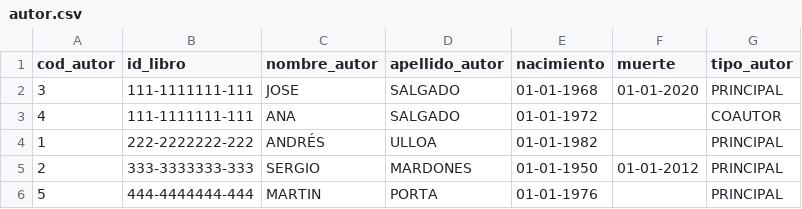
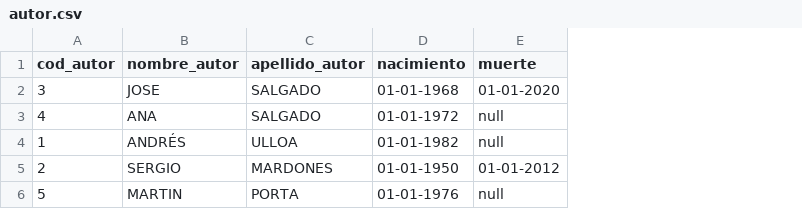
Before and after one commit to pazestasdf/biblioteca-prueba-psql, a CSV file: autor.csv, drawn as a sheet; removed rows and columns are numbered as before the commit, all else as after; the diff names each change by its address in the sheet, - before the commit and + after, or states it on an @@ line.

```diff
--- a/autor.csv
+++ b/autor.csv
-column B (id_libro), rows 2-6: 111-1111111-111 | 111-1111111-111 | 222-2222222-222 | 333-3333333-333 | 444-4444444-444
-column G (tipo_autor), rows 2-6: PRINCIPAL | COAUTOR | PRINCIPAL | PRINCIPAL | PRINCIPAL
-E3:E4 (muerte): (empty)
+E3:E4 (muerte): null
-E6 (muerte): (empty)
+E6 (muerte): null
```
Also changed, not shown: historialprestamos.csv, socios.csv, 8 other files.
